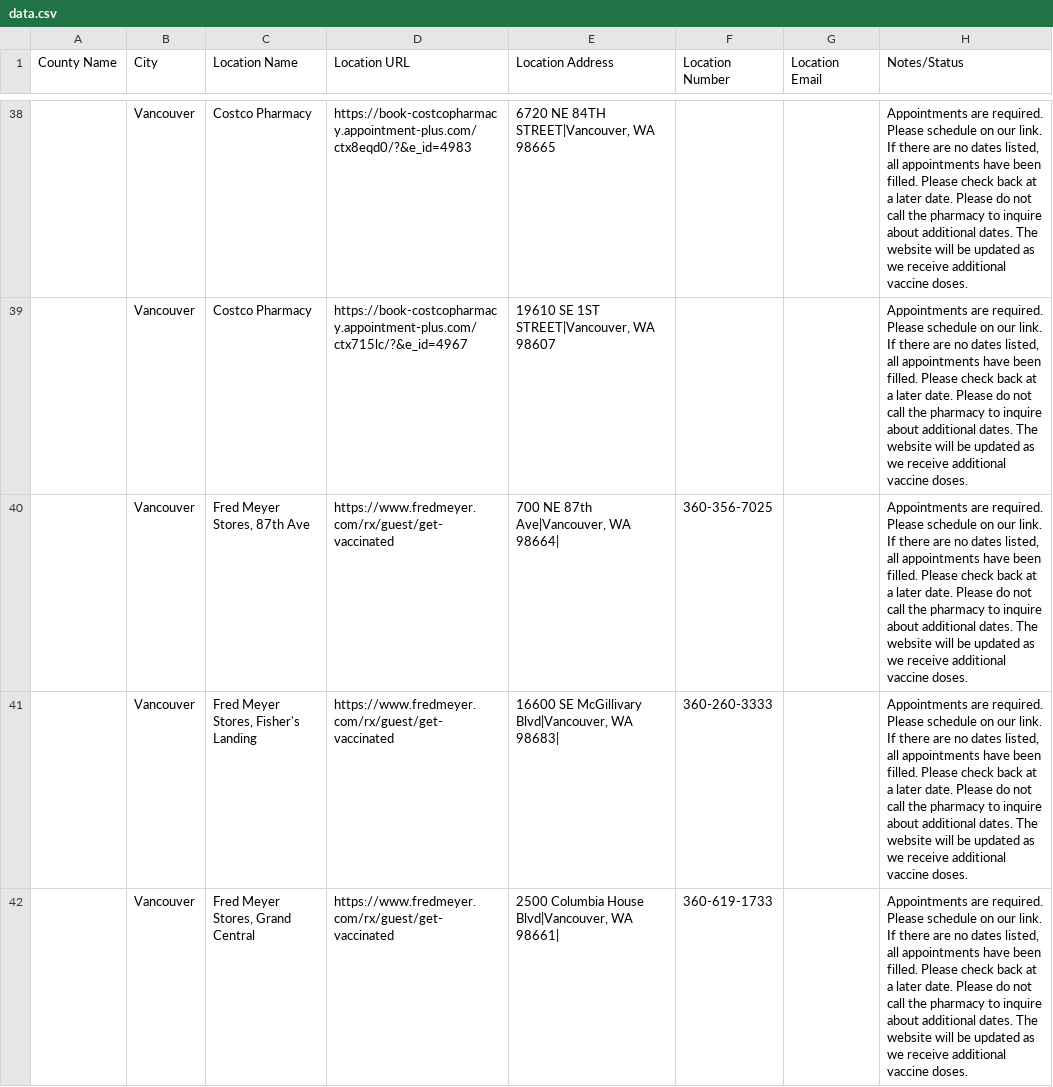
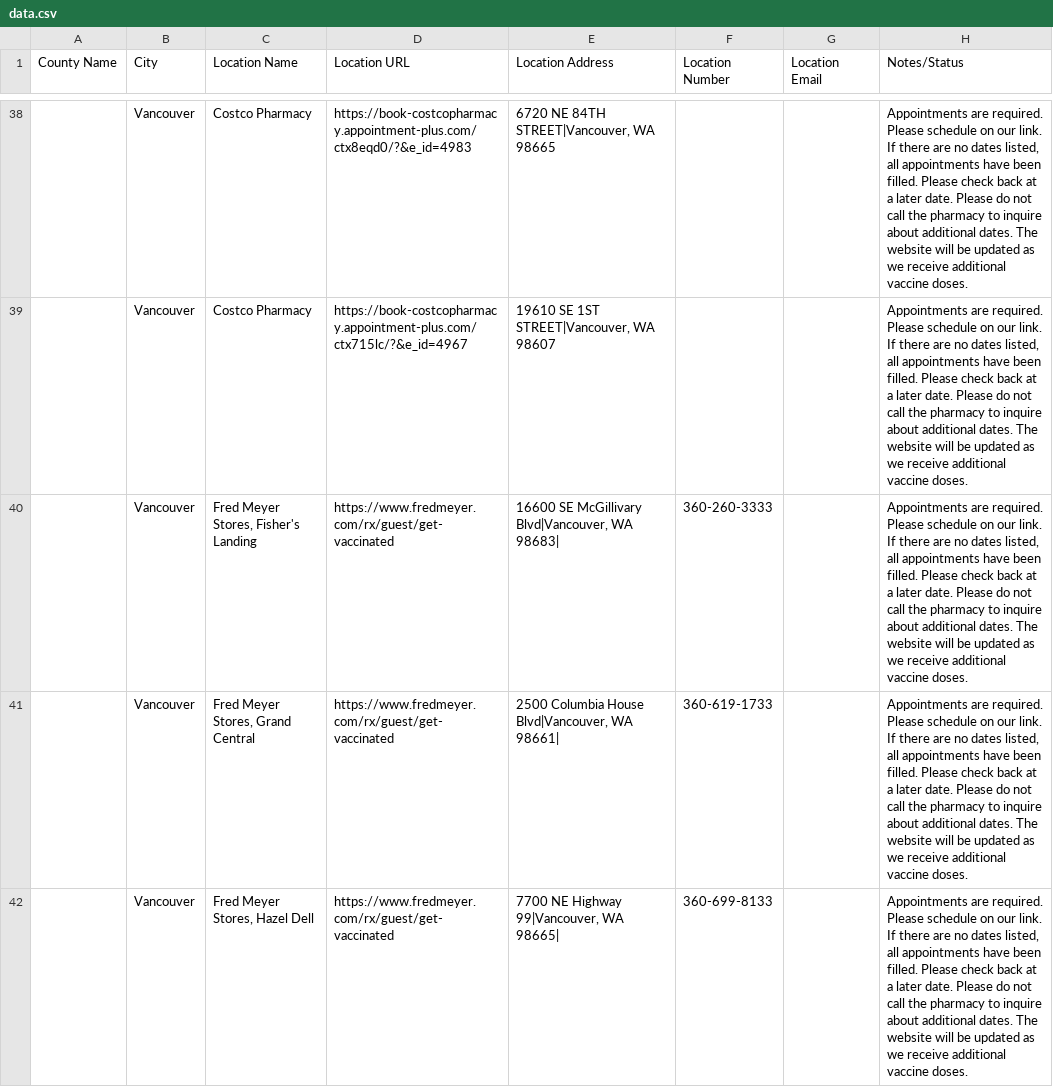
Before and after one commit to vaxnotify/wa-data, a CSV file: data.csv, drawn as a sheet; only a part is shown, gaps mark what is left out; the shorter side is filled out with more unchanged rows; the diff covers the shown part only; the diff names each change by its address in the sheet, - before the commit and + after, or states it on an @@ line.

Commit message:
some changes, no vaccines

```diff
--- a/data.csv
+++ b/data.csv
-row 40:  | Vancouver | Fred Meyer Stores, 87th Ave | https://www.fredmeyer.com/rx/guest/get-vaccinated | 700 NE 87th Ave|Vancouver, WA 98664| | 360-356-7025 |  | Appointments are required. Please schedule on our link. If there are no dates listed, all appointments have been filled. Please check back at a later date. Please do not call the pharmacy to inquire about additional dates. The website will be updated as we receive additional vaccine doses.
```
Also changed, not shown: 1 removed row and 1 edited cell elsewhere in this file.
